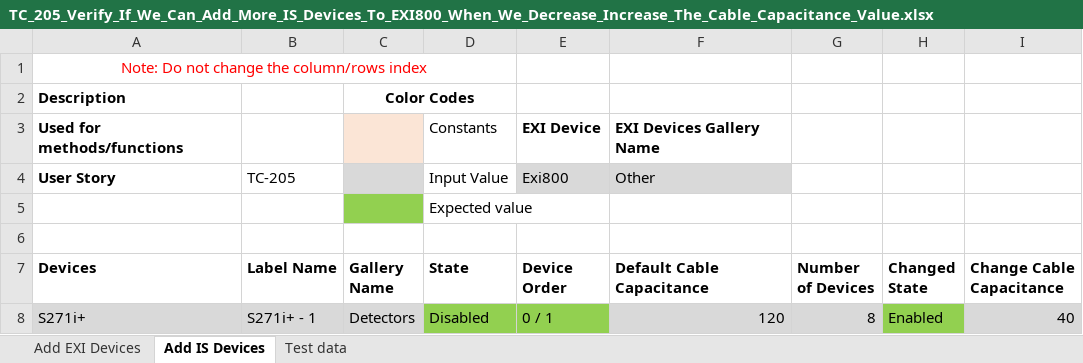
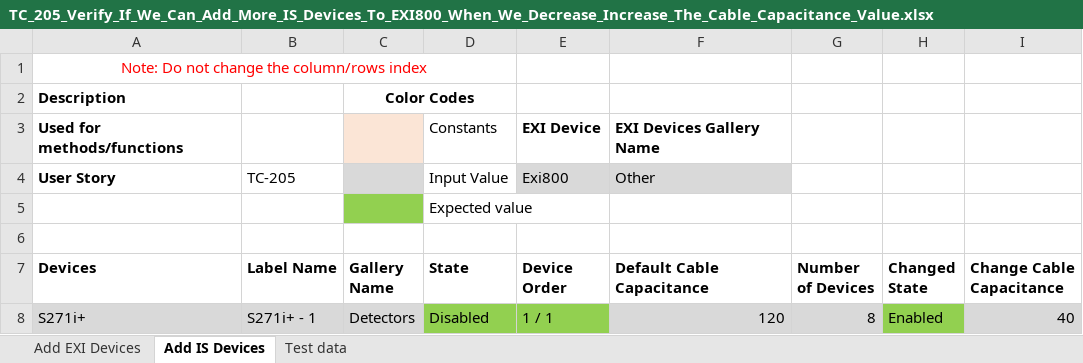
Before and after one commit to rohanpaw/DesktopInt, an Excel workbook: Test Data/TC_205_Verify_If_We_Can_Add_More_IS_Devices_To_EXI800_When_We_Decrease_Increase_The_Cable_Capacitance_Value.xlsx, sheet Add IS Devices, drawn as a sheet; values as stored, in another font and other column widths than the file's, no borders; the diff names each change by its address in the sheet, - before the commit and + after, or states it on an @@ line.

```diff
--- a/Test Data/TC_205_Verify_If_We_Can_Add_More_IS_Devices_To_EXI800_When_We_Decrease_Increase_The_Cable_Capacitance_Value.xlsx (sheet Add IS Devices)
+++ b/Test Data/TC_205_Verify_If_We_Can_Add_More_IS_Devices_To_EXI800_When_We_Decrease_Increase_The_Cable_Capacitance_Value.xlsx (sheet Add IS Devices)
-E8 (Device Order): 0 / 1
+E8 (Device Order): 1 / 1
```
Also changed, not shown: Test Data/TC_203_Verify_If_An_EXI800_Is_Deleted_All_The_IS_Devices_Connected_To_EXI800_Will_Be_Deleted.xlsx, Test Data/TC_41_Verify_Other_Slot_Cards_Grid.xlsx, 1 other file.
